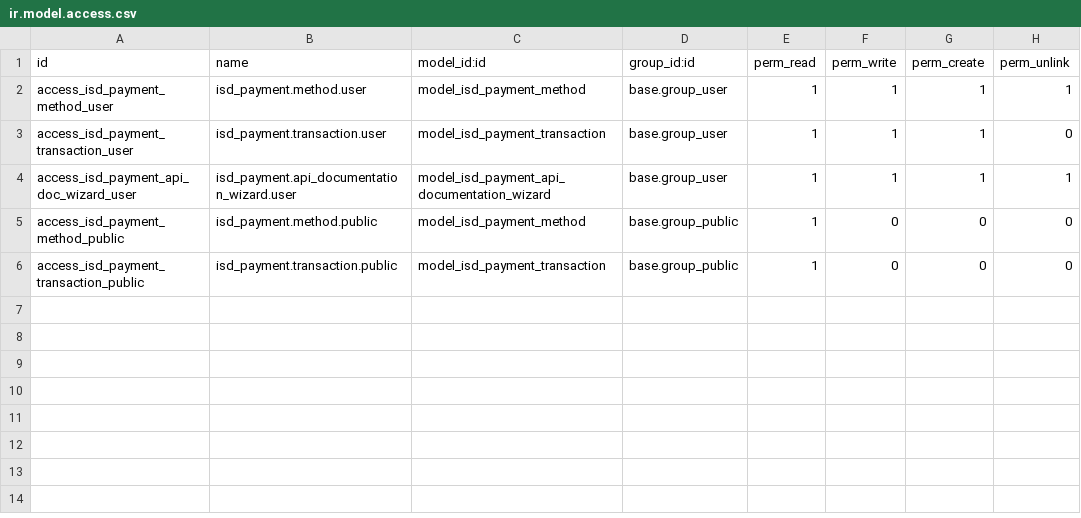
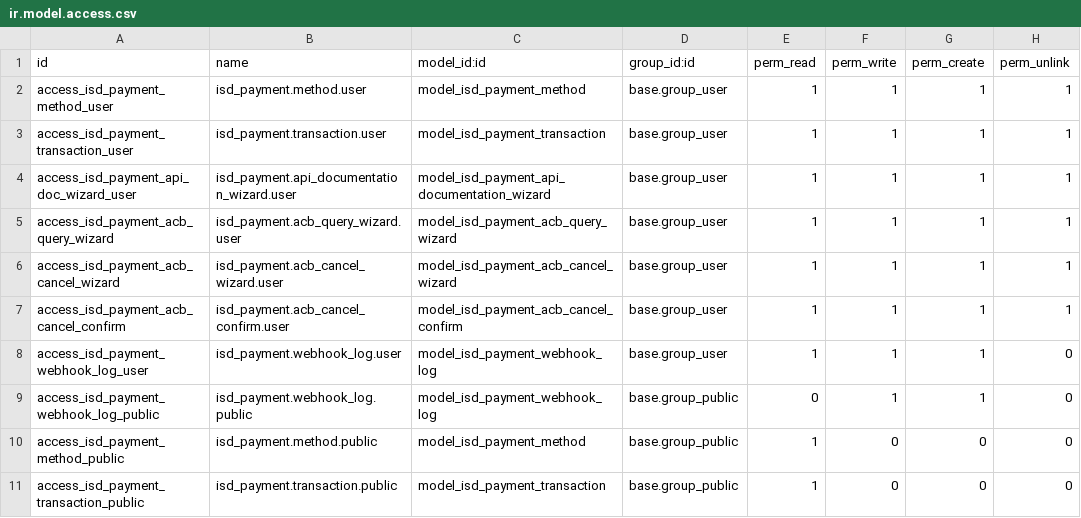
Before and after one commit to IntelliSync-data/isd_payment, a CSV file: security/ir.model.access.csv, drawn as a sheet.

Commit message:
feat:isd_payment

```diff
--- a/security/ir.model.access.csv
+++ b/security/ir.model.access.csv
@@ -2,4 +2,9 @@ id,name,model_id:id,group_id:id,perm_read,perm_write,perm_create,perm_unlink
 access_isd_payment_method_user,isd_payment.method.user,model_isd_payment_method,base.group_user,1,1,1,1
-access_isd_payment_transaction_user,isd_payment.transaction.user,model_isd_payment_transaction,base.group_user,1,1,1,0
+access_isd_payment_transaction_user,isd_payment.transaction.user,model_isd_payment_transaction,base.group_user,1,1,1,1
 access_isd_payment_api_doc_wizard_user,isd_payment.api_documentation_wizard.user,model_isd_payment_api_documentation_wizard,base.group_user,1,1,1,1
+access_isd_payment_acb_query_wizard,isd_payment.acb_query_wizard.user,model_isd_payment_acb_query_wizard,base.group_user,1,1,1,1
+access_isd_payment_acb_cancel_wizard,isd_payment.acb_cancel_wizard.user,model_isd_payment_acb_cancel_wizard,base.group_user,1,1,1,1
+access_isd_payment_acb_cancel_confirm,isd_payment.acb_cancel_confirm.user,model_isd_payment_acb_cancel_confirm,base.group_user,1,1,1,1
+access_isd_payment_webhook_log_user,isd_payment.webhook_log.user,model_isd_payment_webhook_log,base.group_user,1,1,1,0
+access_isd_payment_webhook_log_public,isd_payment.webhook_log.public,model_isd_payment_webhook_log,base.group_public,0,1,1,0
 access_isd_payment_method_public,isd_payment.method.public,model_isd_payment_method,base.group_public,1,0,0,0
```
Also changed, not shown: 14 other files.
